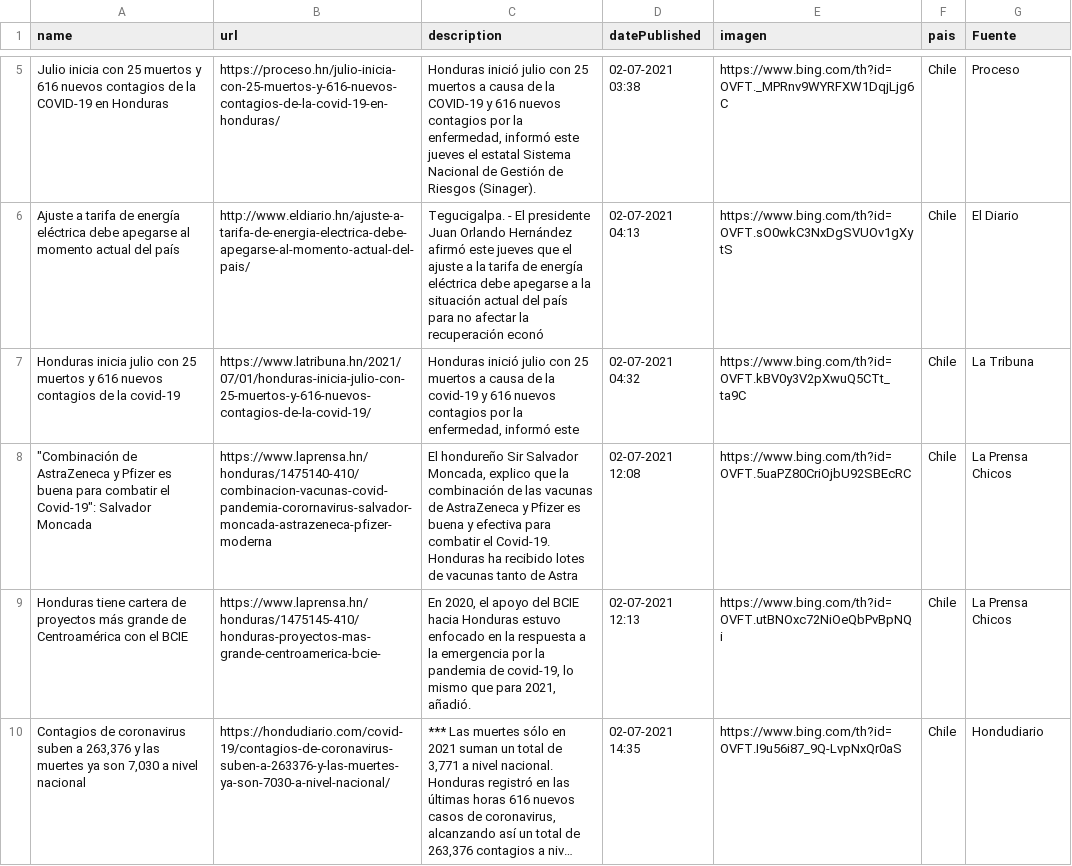
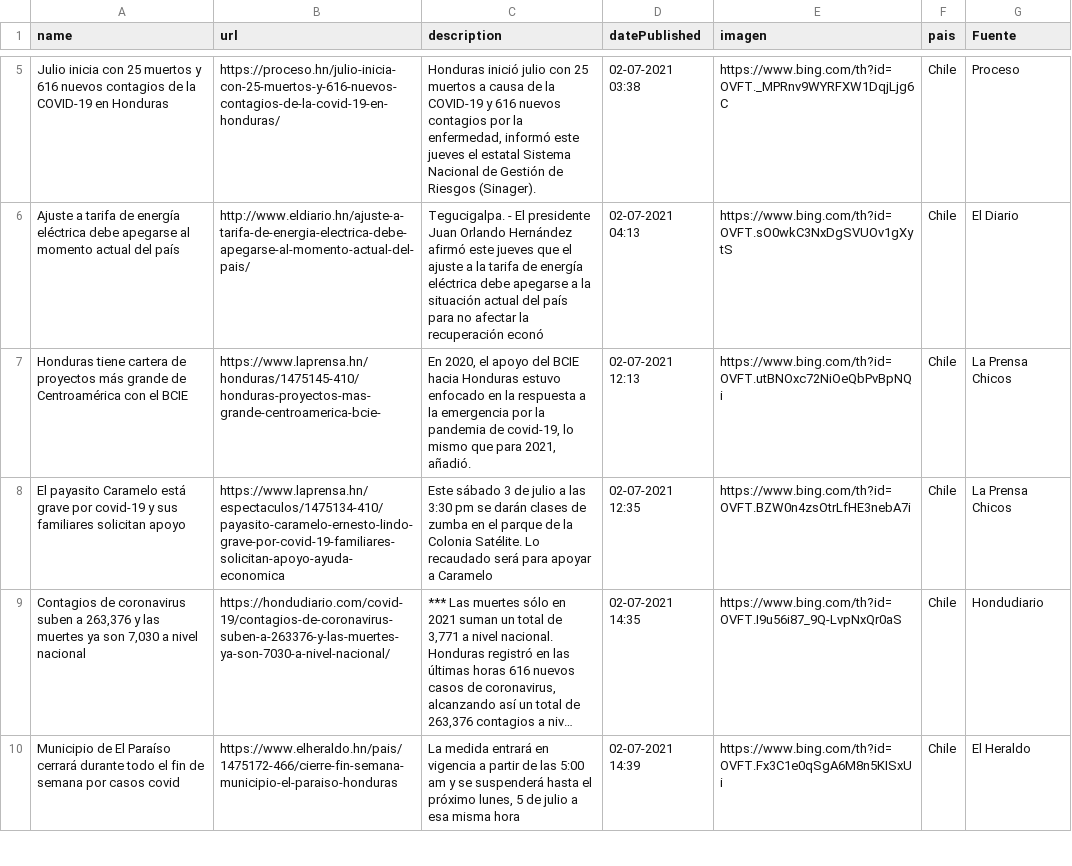
Before and after one commit to hectorflores329/github-actions_HN, a CSV file: Bing/News/Honduras.csv, drawn as a sheet; only a part is shown, gaps mark what is left out; the shorter side is filled out with more unchanged rows; long unchanged cells end in …; removed rows and columns are numbered as before the commit, all else as after; the diff covers the shown part only; the diff names each change by its address in the sheet, - before the commit and + after, or states it on an @@ line.

Commit message:
Descargado archivos

```diff
--- a/Bing/News/Honduras.csv
+++ b/Bing/News/Honduras.csv
-row 7: Honduras inicia julio con 25 muertos y 616 nuevos contagios de la covid-19 | https://www.latribuna.hn/2021/07/01/honduras-inicia-julio-con-25-muertos-y-616-nuevos-contagios-de-la-covid-19/ | Honduras inició julio con 25 muertos a causa de la covid-19 y 616 nuevos contagios por la enfermedad, informó este | 02-07-2021 04:32 | https://www.bing.com/th?id=OVFT.kBV0y3V2pXwuQ5CTt_ta9C | Chile | La Tribuna
-row 8: "Combinación de AstraZeneca y Pfizer es buena para combatir el Covid-19": Salvador Moncada | https://www.laprensa.hn/honduras/1475140-410/combinacion-vacunas-covid-pandemia-corornavirus-salvador-moncada-astrazeneca-pfizer-moderna | El hondureño Sir Salvador Moncada, explico que la combinación de las vacunas de AstraZeneca y Pfizer es buena y efectiva para combatir el Covid-19. Honduras ha recibido lotes de vacunas tanto de Astra | 02-07-2021 12:08 | https://www.bing.com/th?id=OVFT.5uaPZ80CriOjbU92SBEcRC | Chile | La Prensa Chicos
+row 8: El payasito Caramelo está grave por covid-19 y sus familiares solicitan apoyo | https://www.laprensa.hn/espectaculos/1475134-410/payasito-caramelo-ernesto-lindo-grave-por-covid-19-familiares-solicitan-apoyo-ayuda-economica | Este sábado 3 de julio a las 3:30 pm se darán clases de zumba en el parque de la Colonia Satélite. Lo recaudado será para apoyar a Caramelo | 02-07-2021 12:35 | https://www.bing.com/th?id=OVFT.BZW0n4zsOtrLfHE3nebA7i | Chile | La Prensa Chicos
```
Also changed, not shown: 2 added rows and 1 removed row elsewhere in this file.
